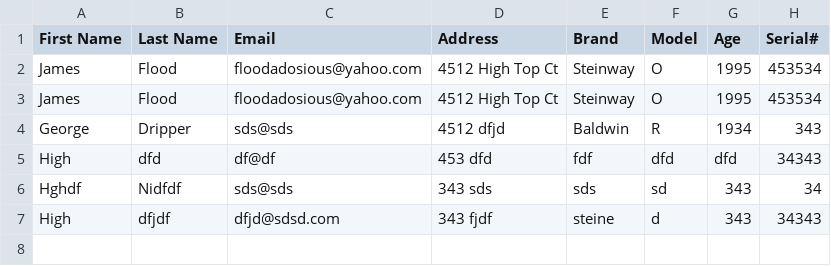
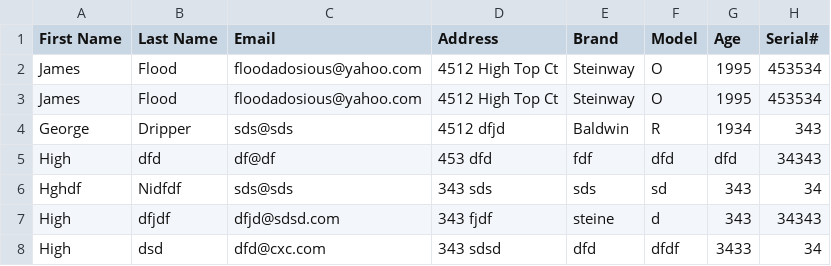
Before and after one commit to floodadosious34/Piano-Data-App, a CSV file: clients.csv, drawn as a sheet; the diff names each change by its address in the sheet, - before the commit and + after, or states it on an @@ line.

```diff
--- a/clients.csv
+++ b/clients.csv
+row 8: High | dsd | dfd@cxc.com | 343 sdsd | dfd | dfdf | 3433 | 34
```
Also changed, not shown: 1 other file.
